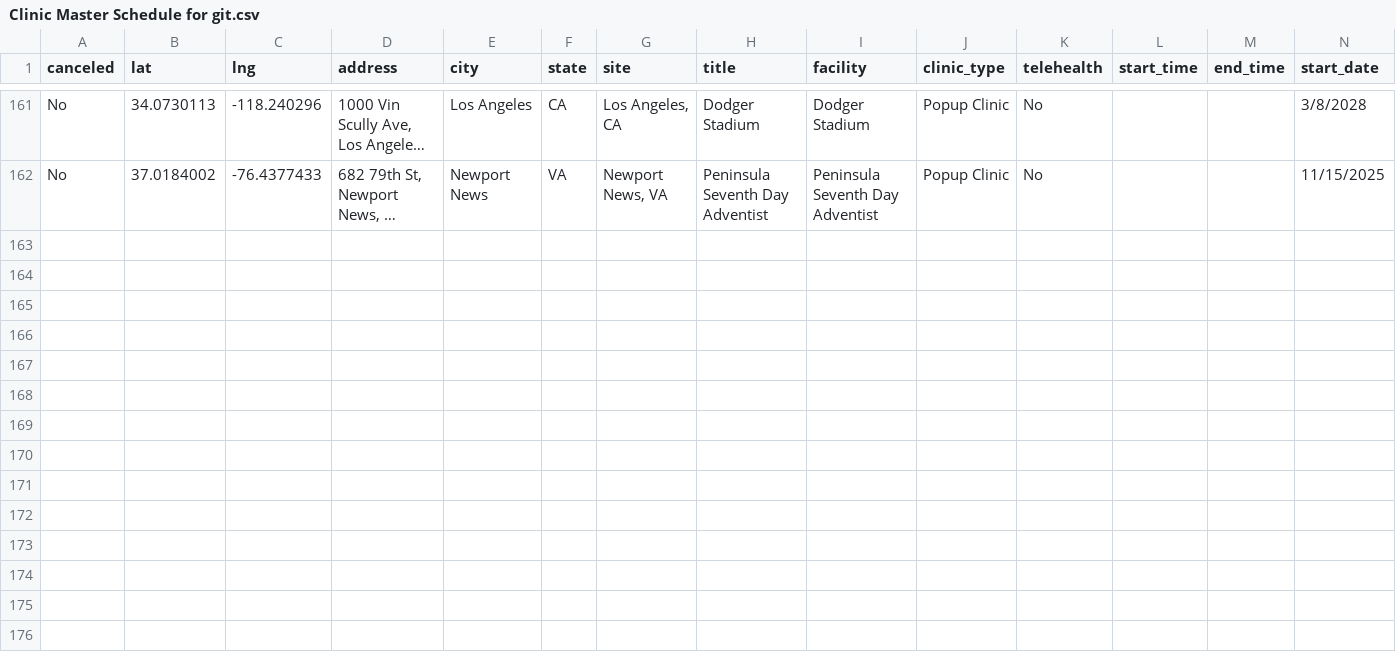
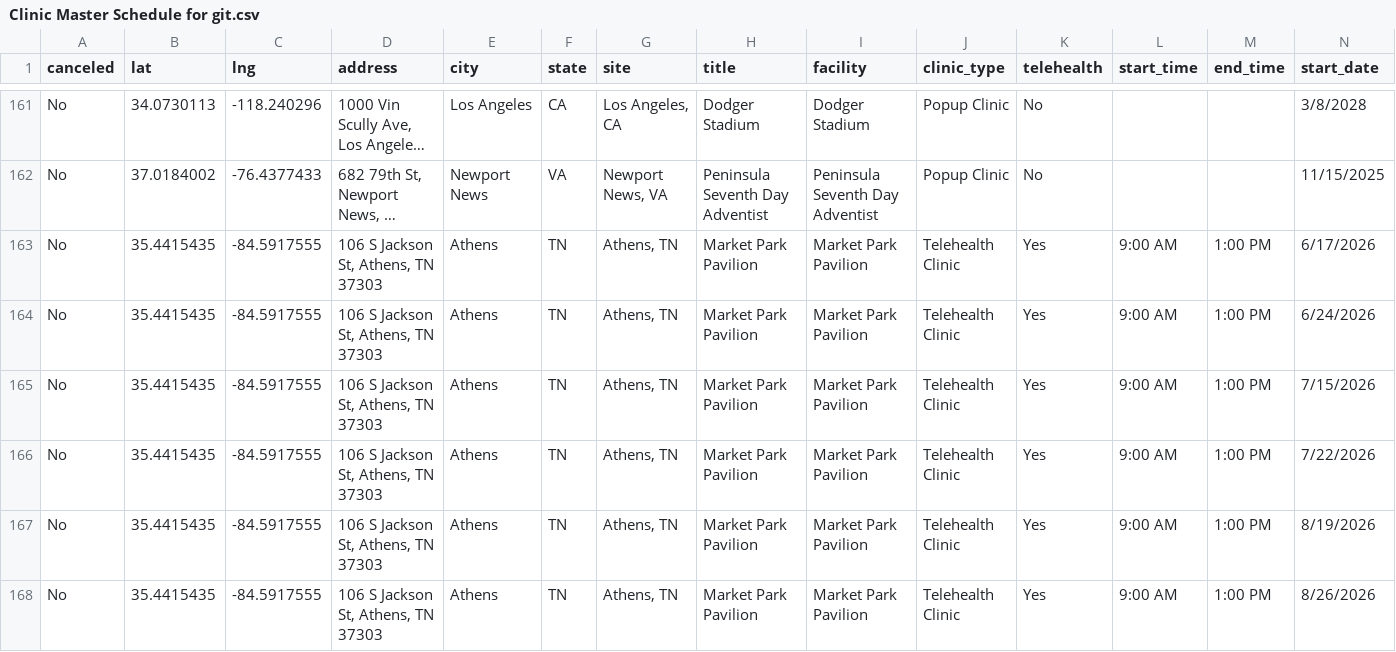
Before and after one commit to ITDeptAdmin/ScheduleMap, a CSV file: Clinic Master Schedule for git.csv, drawn as a sheet; only a part is shown, gaps mark what is left out; long unchanged cells end in …; rows hold the shown columns only; the diff names each change by its address in the sheet, - before the commit and + after, or states it on an @@ line.

```diff
--- a/Clinic Master Schedule for git.csv
+++ b/Clinic Master Schedule for git.csv
+row 163: No | 35.4415435 | -84.5917555 | 106 S Jackson St, Athens, TN 37303 | Athens | TN | Athens, TN | Market Park Pavilion | Market Park Pavilion | Telehealth Clinic | Yes | 9:00 AM | 1:00 PM | 6/17/2026
+row 164: No | 35.4415435 | -84.5917555 | 106 S Jackson St, Athens, TN 37303 | Athens | TN | Athens, TN | Market Park Pavilion | Market Park Pavilion | Telehealth Clinic | Yes | 9:00 AM | 1:00 PM | 6/24/2026
+row 165: No | 35.4415435 | -84.5917555 | 106 S Jackson St, Athens, TN 37303 | Athens | TN | Athens, TN | Market Park Pavilion | Market Park Pavilion | Telehealth Clinic | Yes | 9:00 AM | 1:00 PM | 7/15/2026
+row 166: No | 35.4415435 | -84.5917555 | 106 S Jackson St, Athens, TN 37303 | Athens | TN | Athens, TN | Market Park Pavilion | Market Park Pavilion | Telehealth Clinic | Yes | 9:00 AM | 1:00 PM | 7/22/2026
+row 167: No | 35.4415435 | -84.5917555 | 106 S Jackson St, Athens, TN 37303 | Athens | TN | Athens, TN | Market Park Pavilion | Market Park Pavilion | Telehealth Clinic | Yes | 9:00 AM | 1:00 PM | 8/19/2026
+row 168: No | 35.4415435 | -84.5917555 | 106 S Jackson St, Athens, TN 37303 | Athens | TN | Athens, TN | Market Park Pavilion | Market Park Pavilion | Telehealth Clinic | Yes | 9:00 AM | 1:00 PM | 8/26/2026
```
